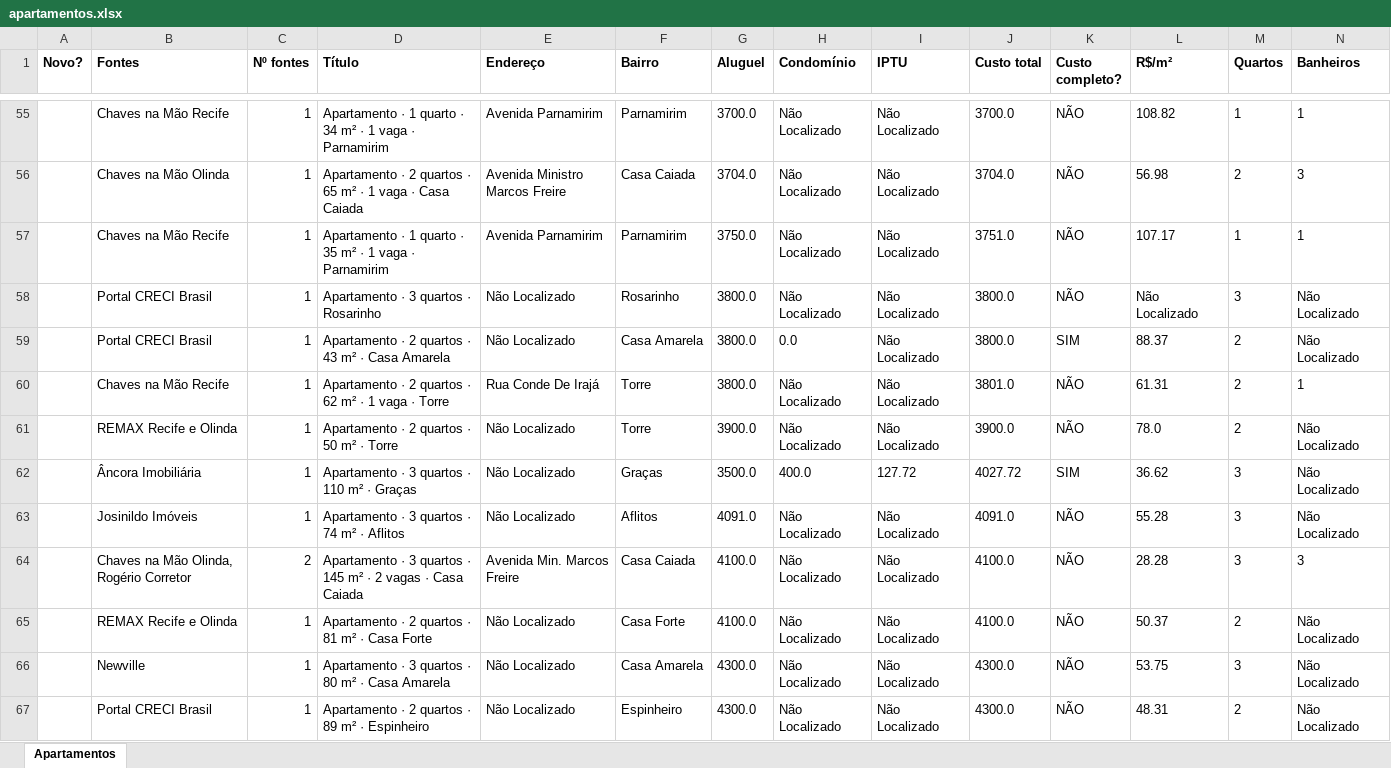
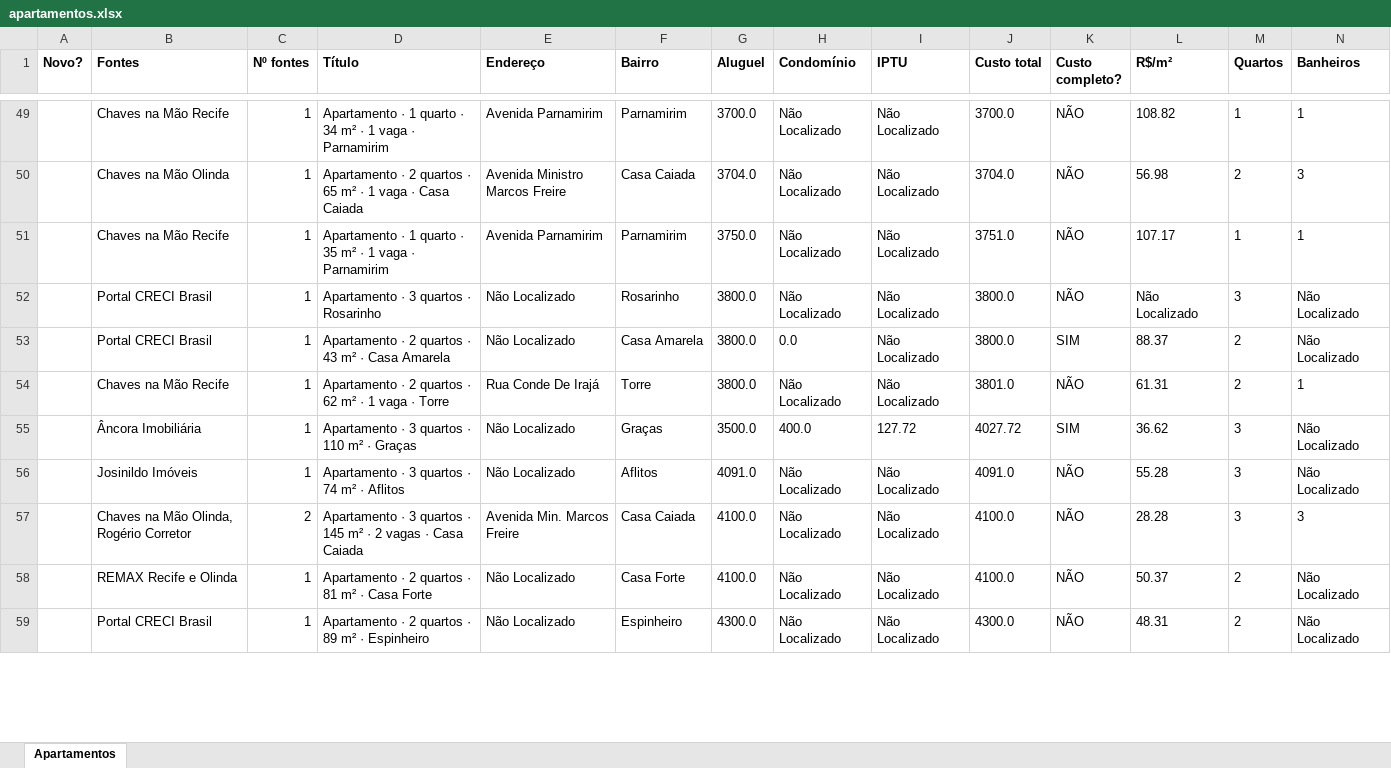
Before and after one commit to jlfig13/busca-imovel, an Excel workbook: saida/apartamentos.xlsx, sheet Apartamentos, drawn as a sheet; only a part is shown, gaps mark what is left out; values as stored, in another font and other column widths than the file's, no borders; removed rows and columns are numbered as before the commit, all else as after; rows hold the shown columns only; the diff covers the shown part only; the diff names each change by its address in the sheet, - before the commit and + after, or states it on an @@ line.

```diff
--- a/saida/apartamentos.xlsx (sheet Apartamentos)
+++ b/saida/apartamentos.xlsx (sheet Apartamentos)
-row 61:  | REMAX Recife e Olinda | 1 | Apartamento · 2 quartos · 50 m² · Torre | Não Localizado | Torre | 3900.0 | Não Localizado | Não Localizado | 3900.0 | NÃO | 78.0 | 2 | Não Localizado
-row 66:  | Newville | 1 | Apartamento · 3 quartos · 80 m² · Casa Amarela | Não Localizado | Casa Amarela | 4300.0 | Não Localizado | Não Localizado | 4300.0 | NÃO | 53.75 | 3 | Não Localizado
```
Also changed, not shown: 4 added rows, 10 removed rows and 2 edited cells elsewhere in this sheet, 1 other file.
